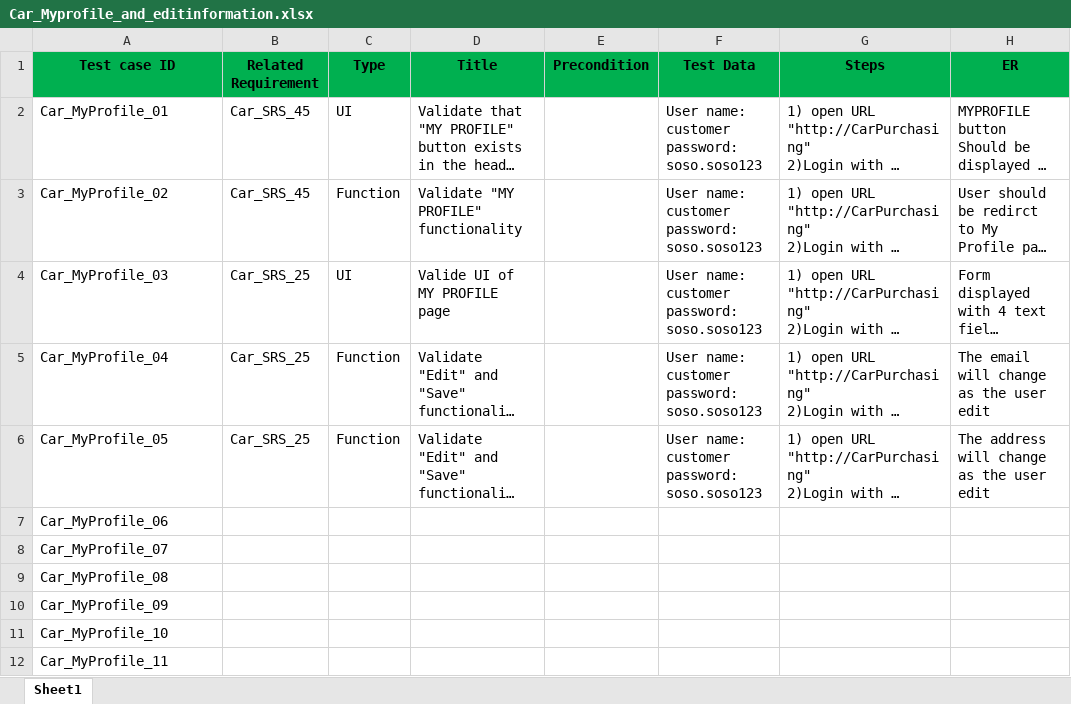
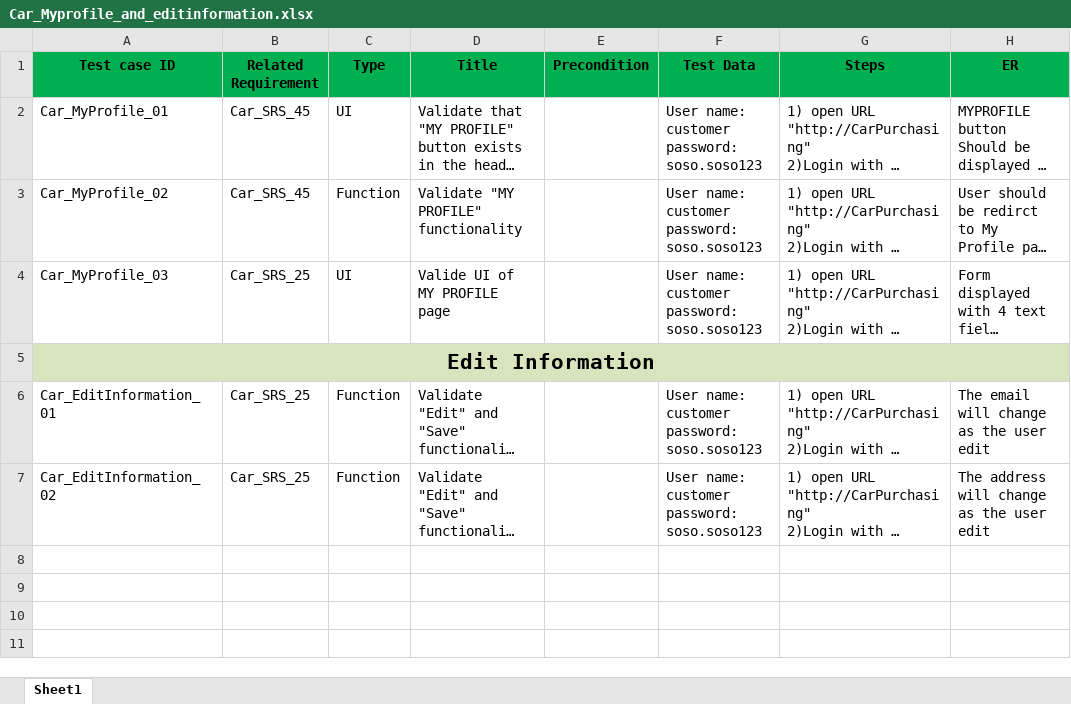
Before and after one commit to FatmaMohamedSoliman/CarPurchasing, an Excel workbook: Car_TestCases/Car_Myprofile_and_editinformation.xlsx, sheet Sheet1, drawn as a sheet; only a part is shown; long unchanged cells end in …; values as stored, in another font and other column widths than the file's, no borders; charts and pictures not drawn; removed rows and columns are numbered as before the commit, all else as after; rows hold the shown columns only; the diff names each change by its address in the sheet, - before the commit and + after, or states it on an @@ line.

Commit message:
Update MYPROFILE and edit Information test cases

```diff
--- a/Car_TestCases/Car_Myprofile_and_editinformation.xlsx (sheet Sheet1)
+++ b/Car_TestCases/Car_Myprofile_and_editinformation.xlsx (sheet Sheet1)
+row 5: Edit Information
-A6 (Test case ID): Car_MyProfile_04
+A6 (Test case ID): Car_EditInformation_01
-A7 (Test case ID): Car_MyProfile_05
+A7 (Test case ID): Car_EditInformation_02
-A8 (Test case ID): Car_MyProfile_06
+A8 (Test case ID): (empty)
-A9 (Test case ID): Car_MyProfile_07
+A9 (Test case ID): (empty)
-row 9: Car_MyProfile_08
-row 10: Car_MyProfile_09
-row 11: Car_MyProfile_10
-row 12: Car_MyProfile_11
```
